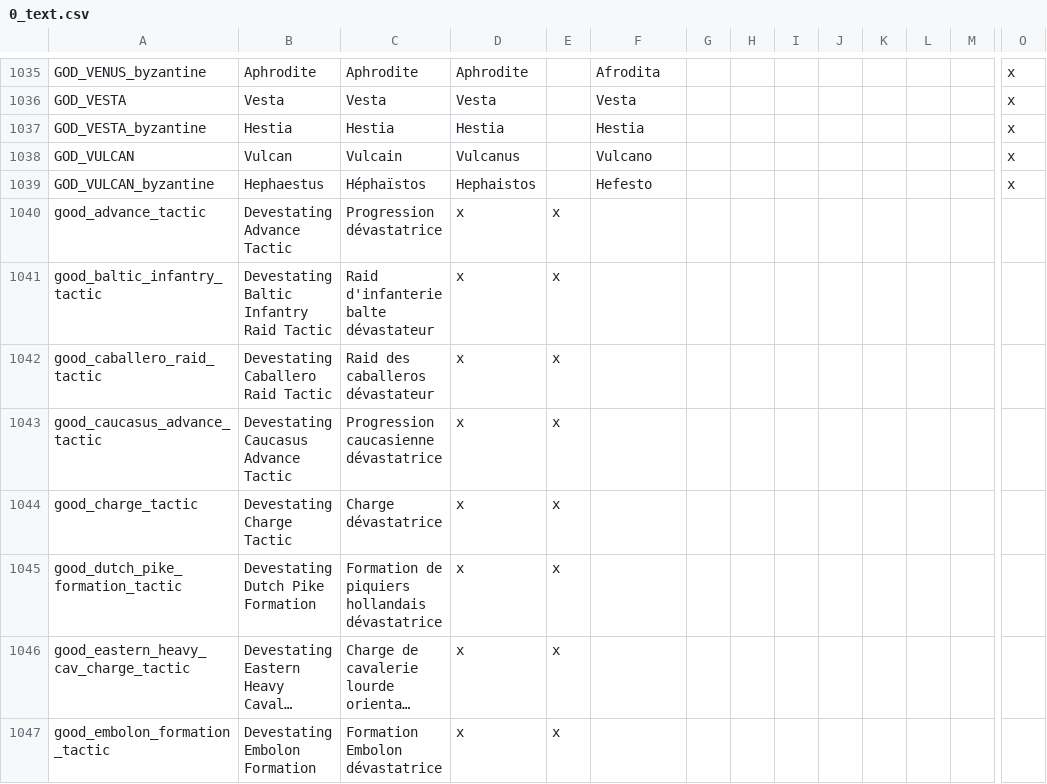
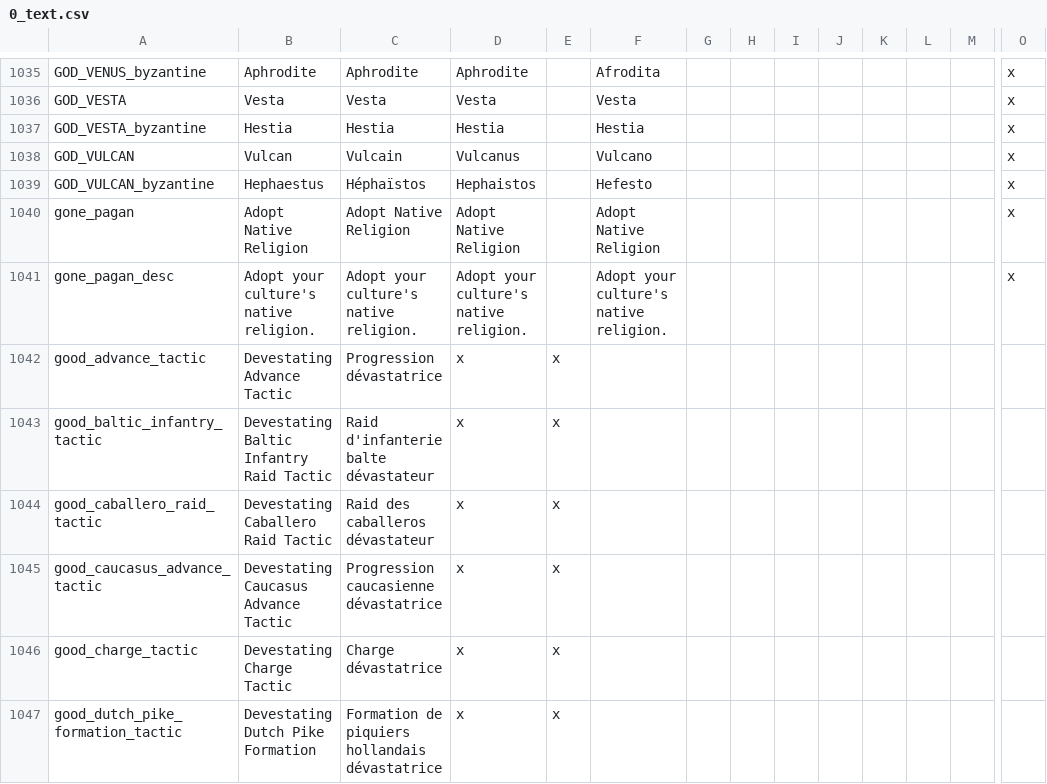
Before and after one commit to localiser/CK2Plus-Core, a CSV file: CK2Plus/localisation/0_text.csv, drawn as a sheet; only a part is shown, gaps mark what is left out; the shorter side is filled out with more unchanged rows; long unchanged cells end in …; rows hold the shown columns only; the diff names each change by its address in the sheet, - before the commit and + after, or states it on an @@ line.

```diff
--- a/CK2Plus/localisation/0_text.csv
+++ b/CK2Plus/localisation/0_text.csv
+row 1040: gone_pagan | Adopt Native Religion | Adopt Native Religion | Adopt Native Religion |  | Adopt Native Religion |  |  |  |  |  |  |  | x
+row 1041: gone_pagan_desc | Adopt your culture's native religion. | Adopt your culture's native religion. | Adopt your culture's native religion. |  | Adopt your culture's native religion. |  |  |  |  |  |  |  | x
```
Also changed, not shown: CK2Plus/localisation/0_events.csv, 5 other files.
